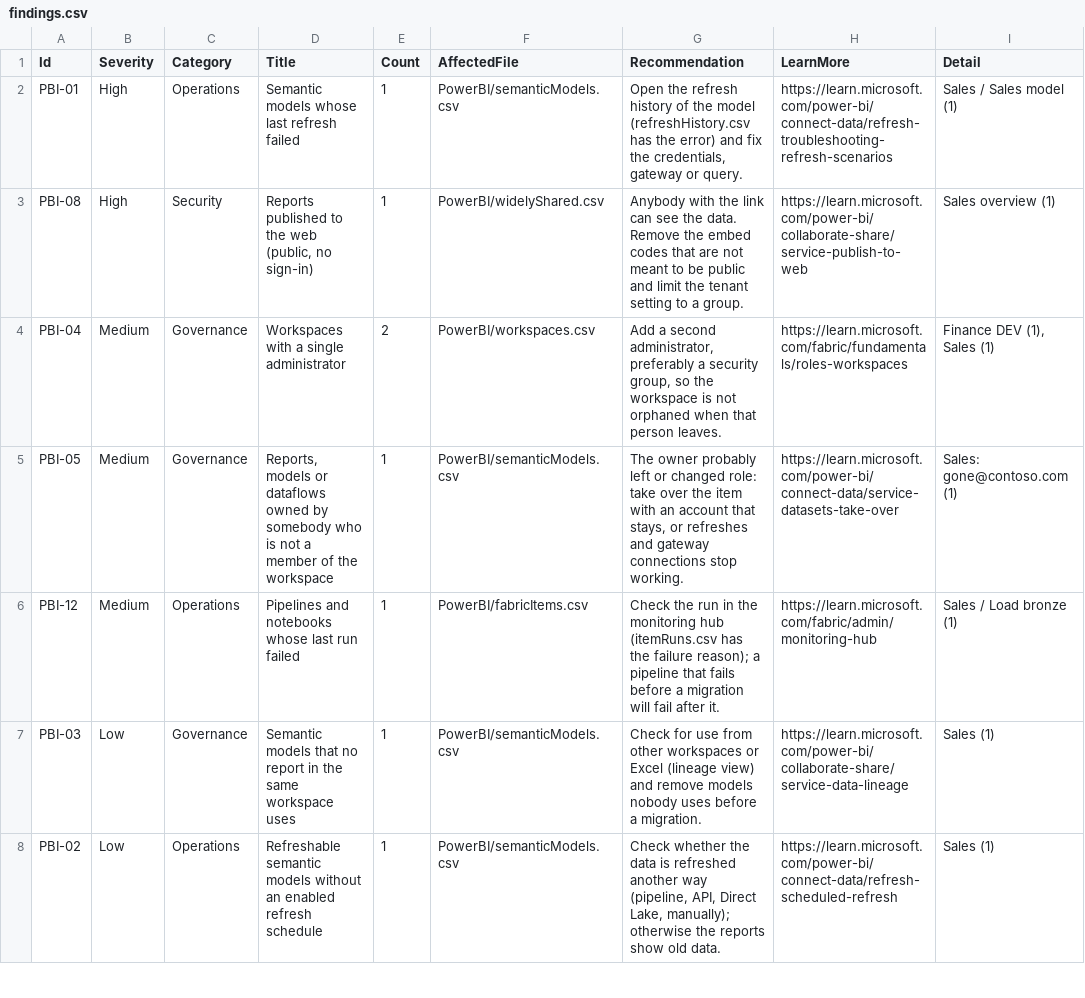
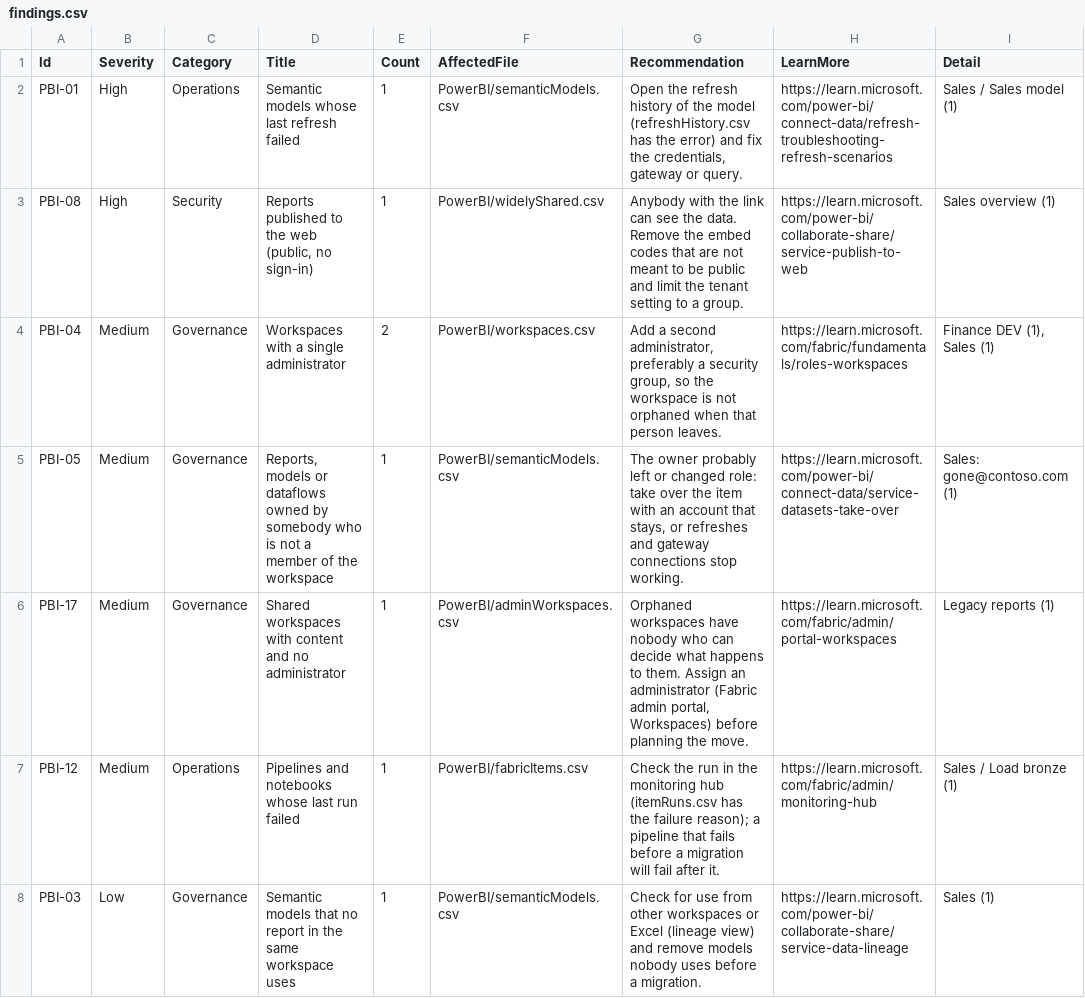
Before and after one commit to AleksandrReznik/powerbi2csv, a CSV file: docs/sample/findings.csv, drawn as a sheet; only a part is shown; the shorter side is filled out with more unchanged rows; the diff covers the shown part only; the diff names each change by its address in the sheet, - before the commit and + after, or states it on an @@ line.

```diff
--- a/docs/sample/findings.csv
+++ b/docs/sample/findings.csv
+row 6: PBI-17 | Medium | Governance | Shared workspaces with content and no administrator | 1 | PowerBI/adminWorkspaces.csv | Orphaned workspaces have nobody who can decide what happens to them. Assign an administrator (Fabric admin portal, Workspaces) before planning the move. | https://learn.microsoft.com/fabric/admin/portal-workspaces | Legacy reports (1)
```
Also changed, not shown: 1 added row elsewhere in this file, docs/sample/PowerBI/activityEvents.csv, docs/sample/PowerBI/adminItems.csv, 26 other files.
